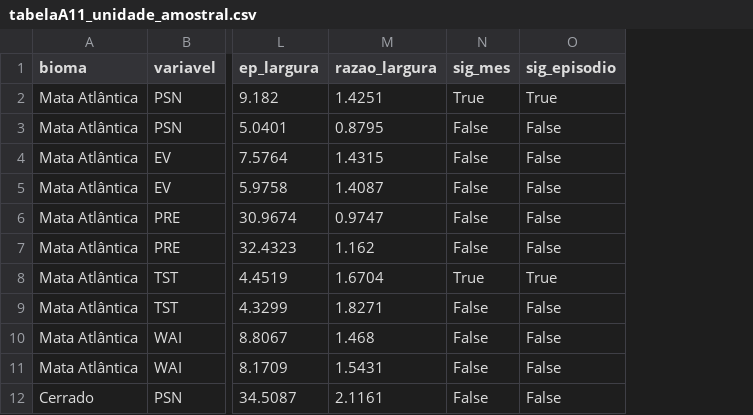
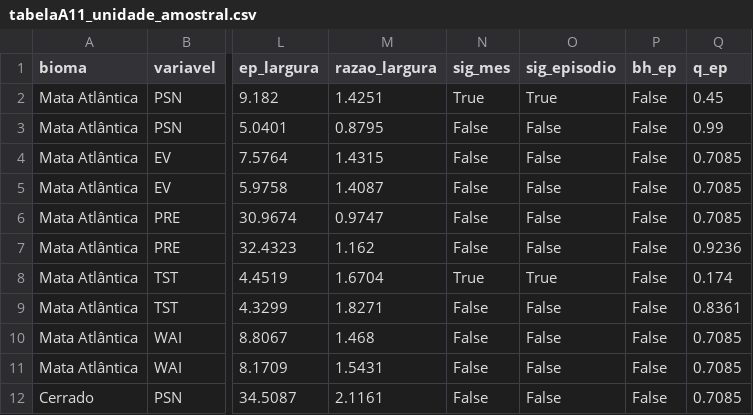
Before and after one commit to heroslore/Controle-Gas, a CSV file: dissertacao_PSN/resultados_2001_2025/enso_anomalias/tabelaA11_unidade_amostral.csv, drawn as a sheet; only a part is shown, gaps mark what is left out; the diff names each change by its address in the sheet, - before the commit and + after, or states it on an @@ line.

```diff
--- a/dissertacao_PSN/resultados_2001_2025/enso_anomalias/tabelaA11_unidade_amostral.csv
+++ b/dissertacao_PSN/resultados_2001_2025/enso_anomalias/tabelaA11_unidade_amostral.csv
+column P (bh_ep), rows 2-12: all False
+column Q (q_ep), rows 2-12: 0.45 | 0.99 | 0.7085 | 0.7085 | 0.7085 | 0.9236 | 0.174 | 0.8361 | 0.7085 | 0.7085 | 0.7085
```
Also changed, not shown: dissertacao_PSN/resultados_2001_2025/robustez/diferenca_pareada.csv, 13 other files.
